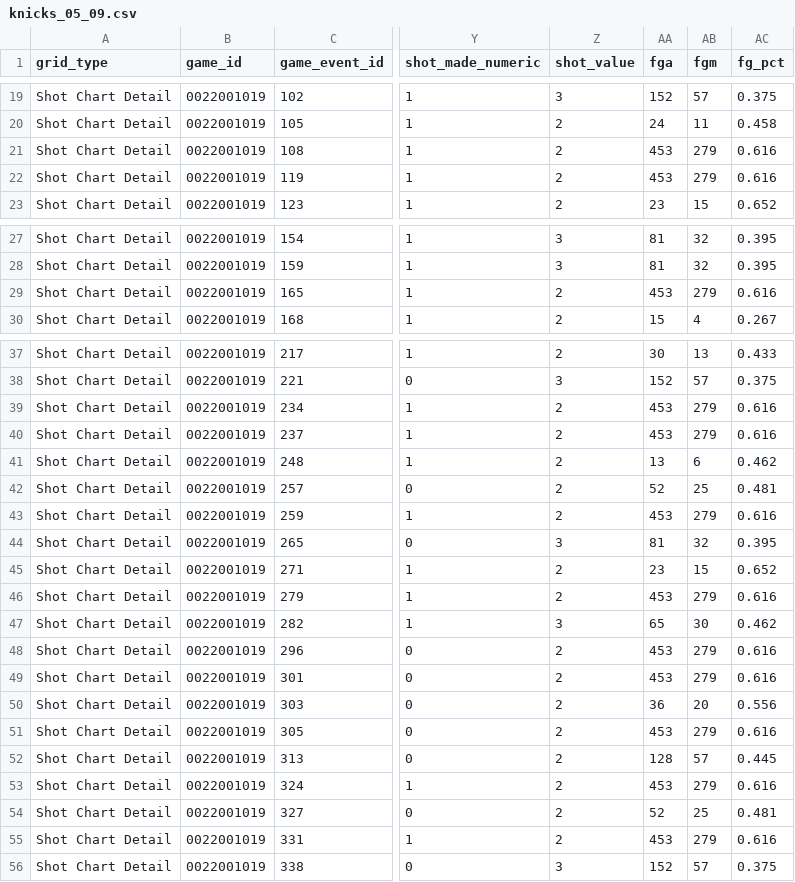
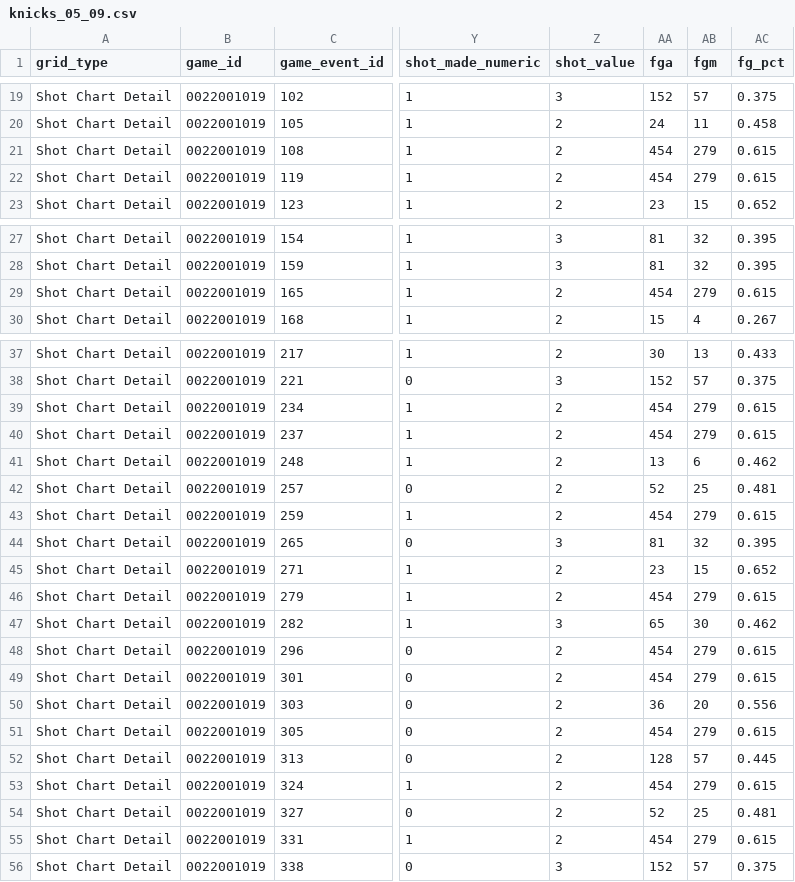
Before and after one commit to willdebras/shotmaps, a CSV file: knicks_05_09.csv, drawn as a sheet; only a part is shown, gaps mark what is left out; the diff covers the shown part only; the diff names each change by its address in the sheet, - before the commit and + after, or states it on an @@ line.

Commit message:
added code to pull full season for all teams

```diff
--- a/knicks_05_09.csv
+++ b/knicks_05_09.csv
-AA21:AA22 (fga): 453
+AA21:AA22 (fga): 454
-AC21:AC22 (fg_pct): 0.616
+AC21:AC22 (fg_pct): 0.615
-AA29 (fga): 453
+AA29 (fga): 454
-AC29 (fg_pct): 0.616
+AC29 (fg_pct): 0.615
-AA39:AA40 (fga): 453
+AA39:AA40 (fga): 454
-AC39:AC40 (fg_pct): 0.616
+AC39:AC40 (fg_pct): 0.615
-AA43 (fga): 453
+AA43 (fga): 454
-AC43 (fg_pct): 0.616
+AC43 (fg_pct): 0.615
-AA46 (fga): 453
+AA46 (fga): 454
-AC46 (fg_pct): 0.616
+AC46 (fg_pct): 0.615
-AA48:AA49 (fga): 453
+AA48:AA49 (fga): 454
-AC48:AC49 (fg_pct): 0.616
+AC48:AC49 (fg_pct): 0.615
-AA51 (fga): 453
+AA51 (fga): 454
-AC51 (fg_pct): 0.616
+AC51 (fg_pct): 0.615
-AA53 (fga): 453
+AA53 (fga): 454
-AC53 (fg_pct): 0.616
+AC53 (fg_pct): 0.615
-AA55 (fga): 453
+AA55 (fga): 454
-AC55 (fg_pct): 0.616
+AC55 (fg_pct): 0.615
```
Also changed, not shown: 16 edited cells elsewhere in this file, 5 other files.
